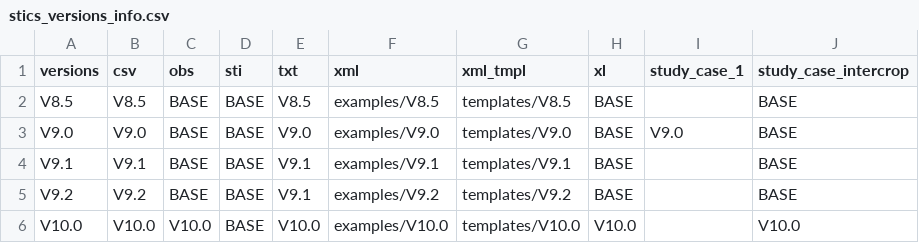
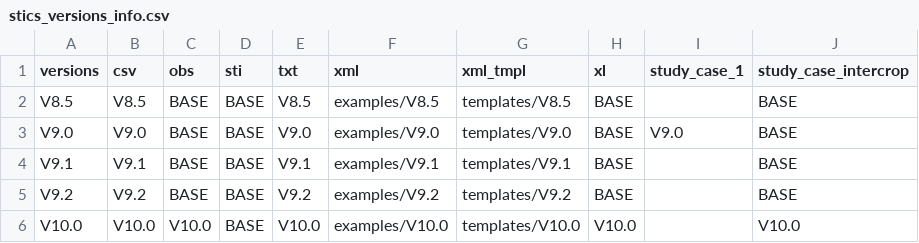
Before and after one commit to SticsRPacks/SticsRFiles, a CSV file: inst/extdata/versions/stics_versions_info.csv, drawn as a sheet.

Commit message:
fix: txt value for V9.2

```diff
--- a/inst/extdata/versions/stics_versions_info.csv
+++ b/inst/extdata/versions/stics_versions_info.csv
@@ -4,3 +4,3 @@ V9.0;V9.0;BASE;BASE;V9.0;examples/V9.0;templates/V9.0;BASE;V9.0;BASE
 V9.1;V9.1;BASE;BASE;V9.1;examples/V9.1;templates/V9.1;BASE;;BASE
-V9.2;V9.2;BASE;BASE;V9.1;examples/V9.2;templates/V9.2;BASE;;BASE
+V9.2;V9.2;BASE;BASE;V9.2;examples/V9.2;templates/V9.2;BASE;;BASE
 V10.0;V10.0;V10.0;BASE;V10.0;examples/V10.0;templates/V10.0;V10.0;;V10.0
```
